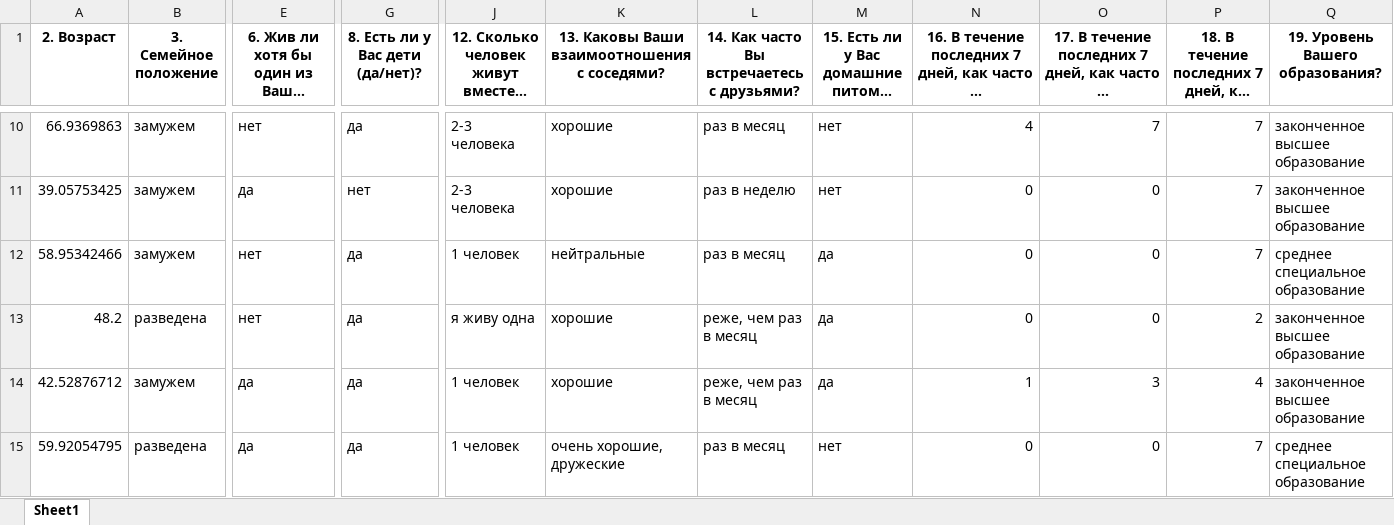
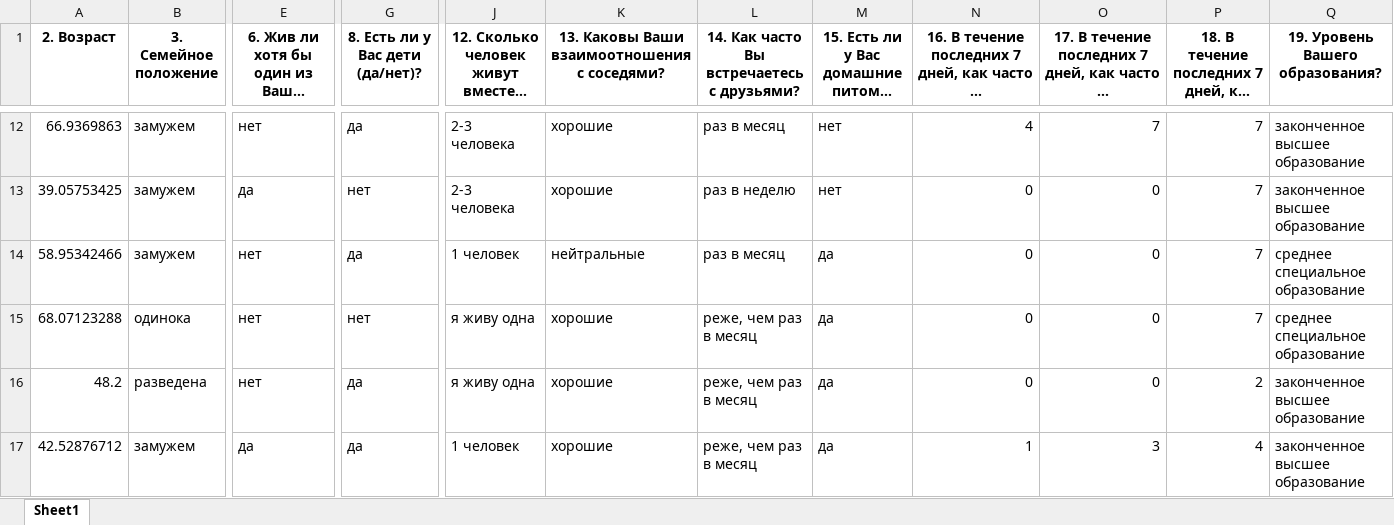
Before and after one commit to mikhailmartin/Breast-Cancer, an Excel workbook: data/ETLed data step 2.xlsx, sheet Sheet1, drawn as a sheet; only a part is shown, gaps mark what is left out; the shorter side is filled out with more unchanged rows; long unchanged cells end in …; values as stored, in another font and other column widths than the file's, no borders; rows hold the shown columns only; the diff covers the shown part only; the diff names each change by its address in the sheet, - before the commit and + after, or states it on an @@ line.

```diff
--- a/data/ETLed data step 2.xlsx (sheet Sheet1)
+++ b/data/ETLed data step 2.xlsx (sheet Sheet1)
+row 15: 68.07123288 | одинока | нет | нет | я живу одна | хорошие | реже, чем раз в месяц | да | 0 | 0 | 7 | среднее специальное образование
```
Also changed, not shown: 11 added rows elsewhere in this sheet, 5 other files.
